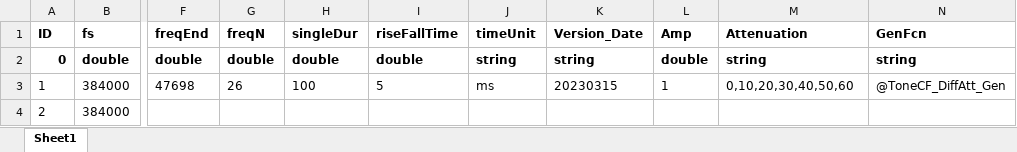
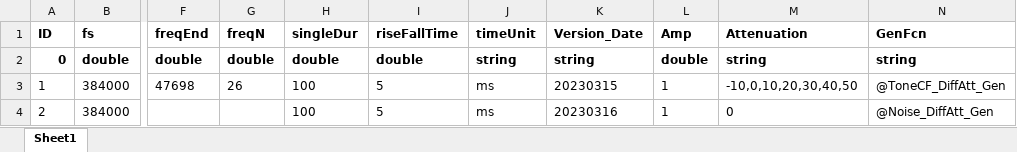
Before and after one commit to springZJU/ClickTrainGeneration, an Excel workbook: Tone Screening/ToneCFParameters_For_Generation.xlsx, sheet Sheet1, drawn as a sheet; only a part is shown, gaps mark what is left out; values as stored, in another font and other column widths than the file's, no borders; the diff names each change by its address in the sheet, - before the commit and + after, or states it on an @@ line.

```diff
--- a/Tone Screening/ToneCFParameters_For_Generation.xlsx (sheet Sheet1)
+++ b/Tone Screening/ToneCFParameters_For_Generation.xlsx (sheet Sheet1)
-M3 (Attenuation): 0,10,20,30,40,50,60
+M3 (Attenuation): -10,0,10,20,30,40,50
-H4 (singleDur): (empty)
+H4 (singleDur): 100
-I4 (riseFallTime): (empty)
+I4 (riseFallTime): 5
-J4 (timeUnit): (empty)
+J4 (timeUnit): ms
-K4 (Version_Date): (empty)
+K4 (Version_Date): 20230316
-L4 (Amp): (empty)
+L4 (Amp): 1
-M4 (Attenuation): (empty)
+M4 (Attenuation): 0
-N4 (GenFcn): (empty)
+N4 (GenFcn): @Noise_DiffAtt_Gen
```
Also changed, not shown: MMN/MSTI_ClickTrain_Config.xlsx, TB&Offset/TBOffset_ClickTrain_Config.xlsx, 16 other files.
